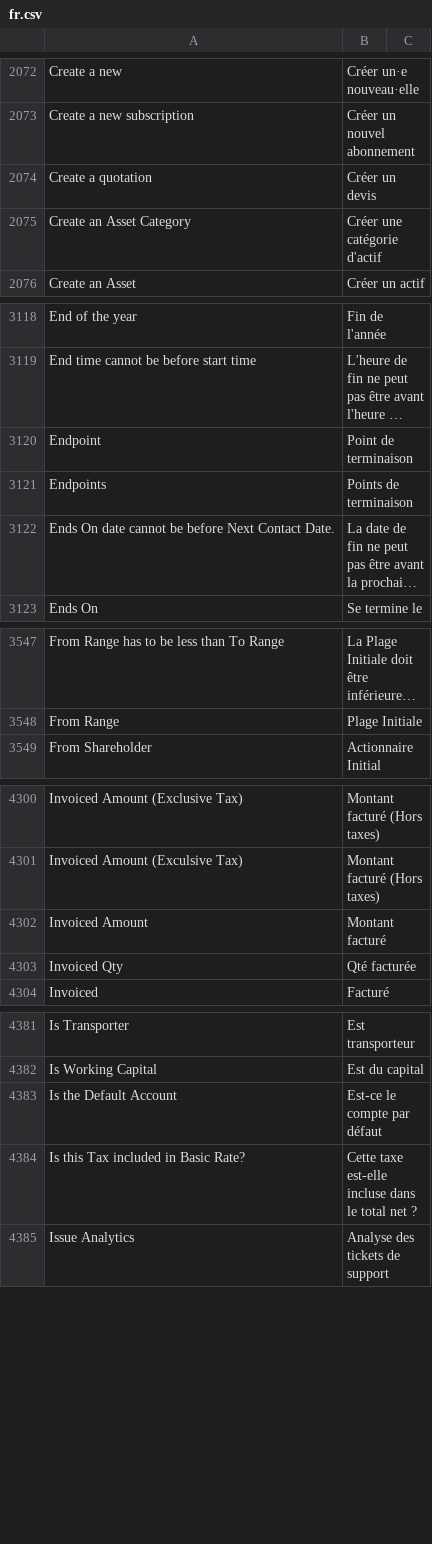
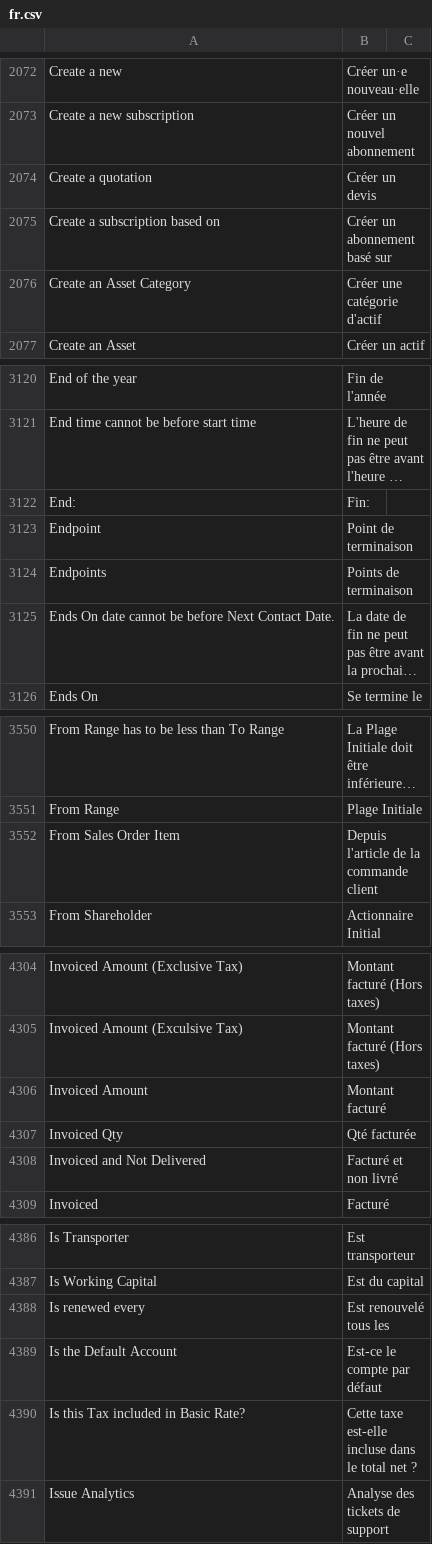
Before and after one commit to noec764/erpnext, a CSV file: erpnext/translations/fr.csv, drawn as a sheet; only a part is shown, gaps mark what is left out; long unchanged cells end in …; the diff covers the shown part only; the diff names each change by its address in the sheet, - before the commit and + after, or states it on an @@ line.

Commit message:
fix: Translations

```diff
--- a/erpnext/translations/fr.csv
+++ b/erpnext/translations/fr.csv
+row 2075: Create a subscription based on | Créer un abonnement basé sur
+row 3122: End: | Fin:
+row 3552: From Sales Order Item | Depuis l'article de la commande client
+row 4308: Invoiced and Not Delivered | Facturé et non livré
+row 4388: Is renewed every | Est renouvelé tous les
```
Also changed, not shown: 12 added rows and 3 moved rows elsewhere in this file, 1 other file.
